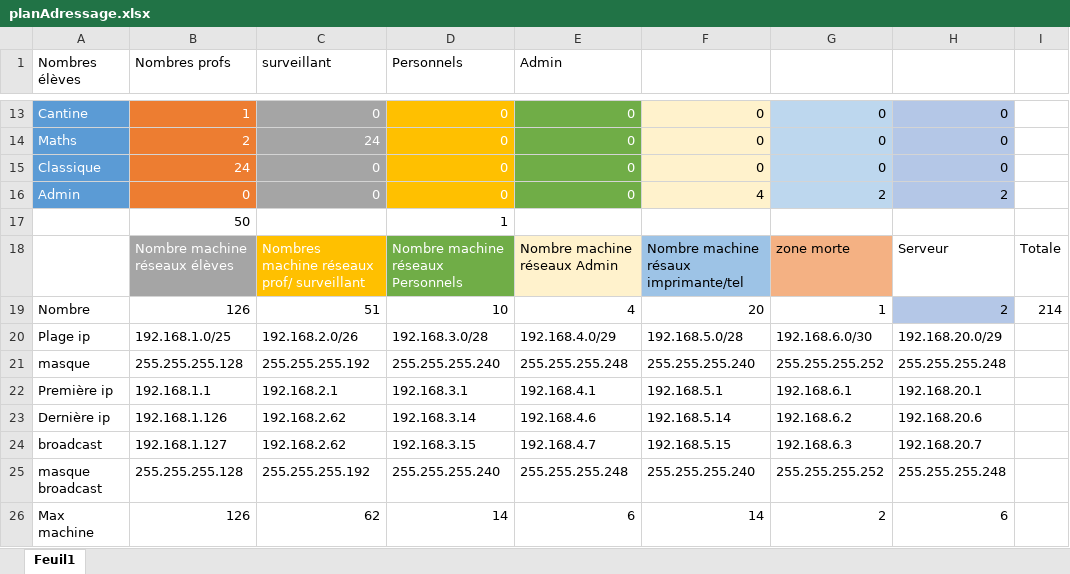
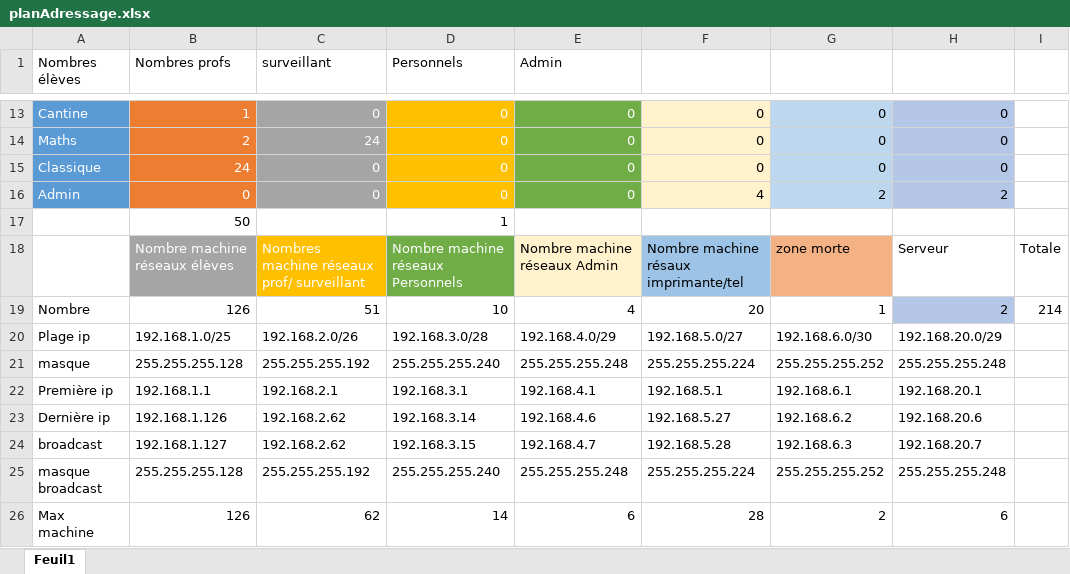
Before and after one commit to SulienP/infrav2, an Excel workbook: planAdressage.xlsx, sheet Feuil1, drawn as a sheet; only a part is shown, gaps mark what is left out; values as stored, in another font and other column widths than the file's, no borders; the diff names each change by its address in the sheet, - before the commit and + after, or states it on an @@ line.

Commit message:
update du pla d'adressage cisco

```diff
--- a/planAdressage.xlsx (sheet Feuil1)
+++ b/planAdressage.xlsx (sheet Feuil1)
-F20: 192.168.5.0/28
+F20: 192.168.5.0/27
-F21: 255.255.255.240
+F21: 255.255.255.224
-F23: 192.168.5.14
+F23: 192.168.5.27
-F24: 192.168.5.15
+F24: 192.168.5.28
-F25: 255.255.255.240
+F25: 255.255.255.224
-F26: 14
+F26: 28
```
Also changed, not shown: 3 other files.
